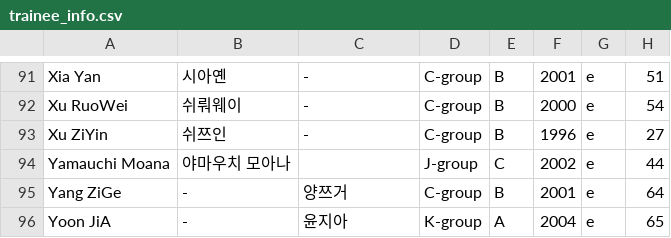
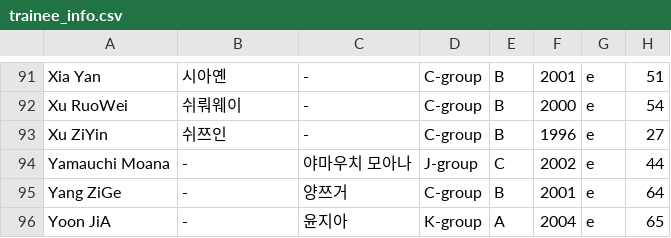
Before and after one commit to xuanhaorank54/PlanetGirls999, a CSV file: trainee_info.csv, drawn as a sheet; only a part is shown, gaps mark what is left out.

Commit message:
Update trainee_info.csv

```diff
--- a/trainee_info.csv
+++ b/trainee_info.csv
@@ -93,3 +93,3 @@
 "Xu ZiYin","쉬쯔인","-","C-group","B","1996","e","27"
-"Yamauchi Moana","야마우치 모아나","","J-group","C","2002","e","44"
+"Yamauchi Moana","-","야마우치 모아나","J-group","C","2002","e","44"
 "Yang ZiGe","-","양쯔거","C-group","B","2001","e","64"
```
